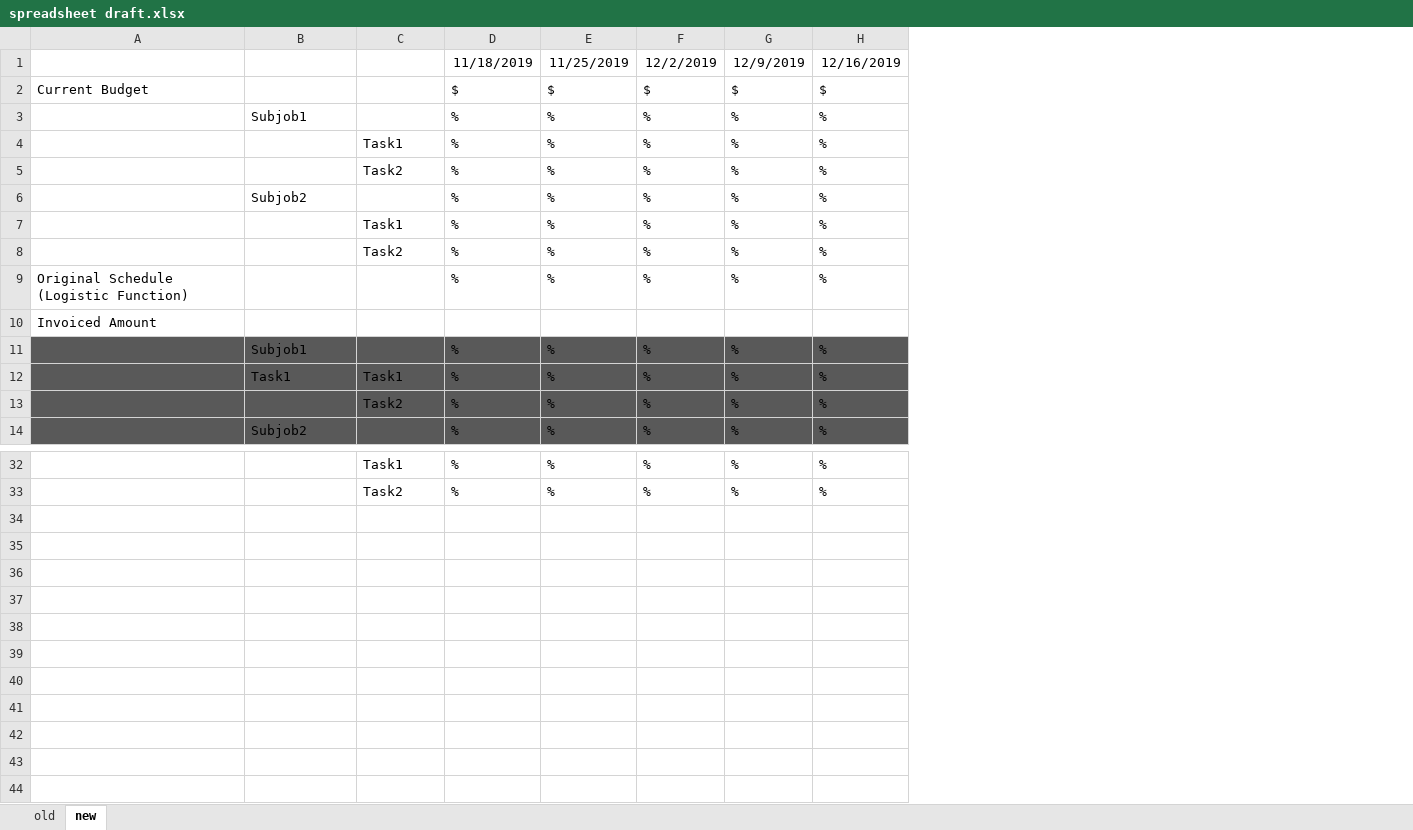
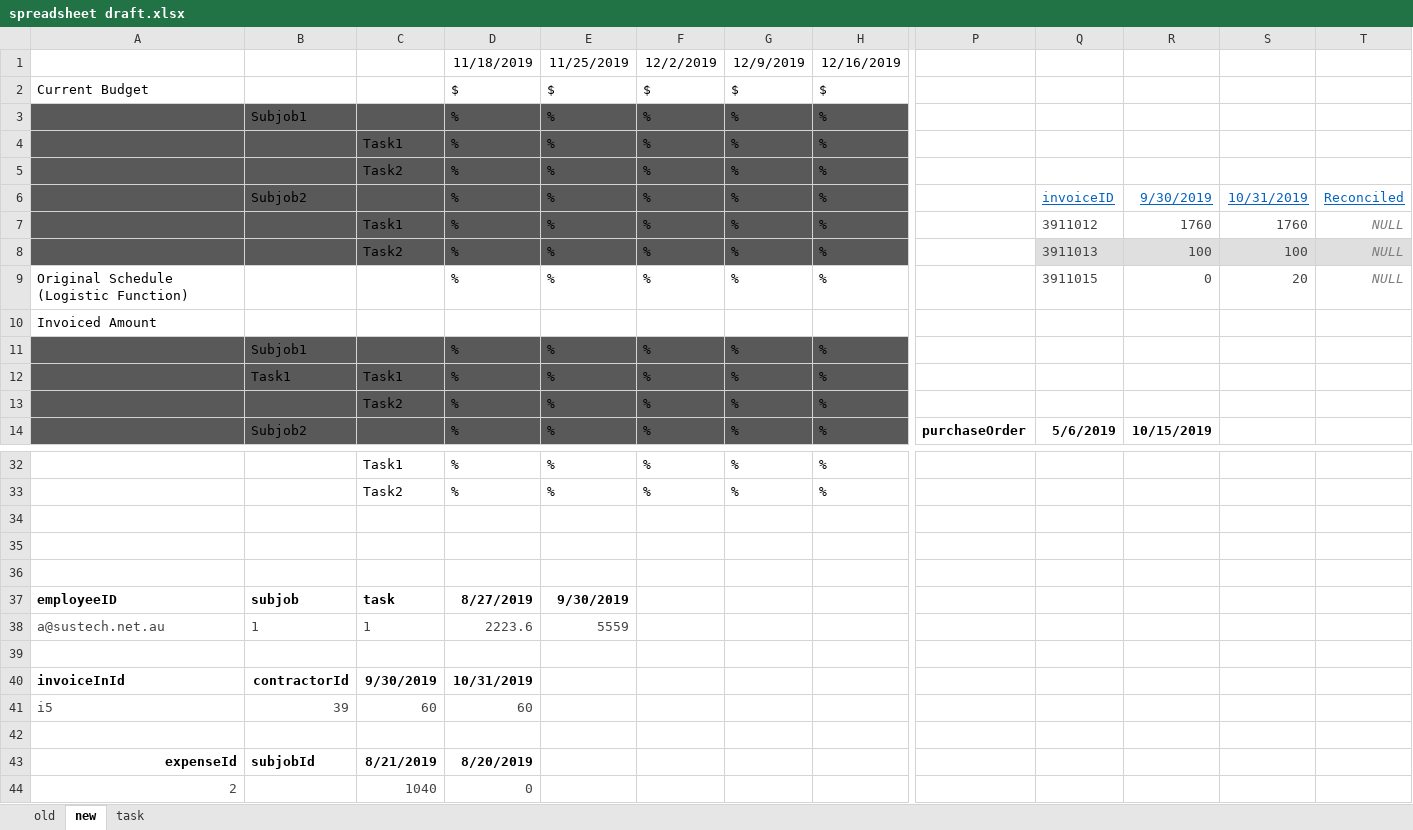
Before and after one commit to frinzekt/CTR-Projection, an Excel workbook: spreadsheet draft.xlsx, sheet new, drawn as a sheet; only a part is shown, gaps mark what is left out; values as stored, in another font and other column widths than the file's, no borders; rows hold the shown columns only; the diff covers the shown part only; the diff names each change by its address in the sheet, - before the commit and + after, or states it on an @@ line.

Commit message:
draft update

```diff
--- a/spreadsheet draft.xlsx (sheet new)
+++ b/spreadsheet draft.xlsx (sheet new)
+sheet tab: task
+column P, row 14: purchaseOrder
+column Q, rows 6-14: invoiceID | 3911012 | 3911013 | 3911015 |  |  |  |  | 5/6/2019
+column R, rows 6-14: 9/30/2019 | 1760 | 100 | 0 |  |  |  |  | 10/15/2019
+column S, rows 6-9: 10/31/2019 | 1760 | 100 | 20
+column T, rows 6-9: Reconciled | NULL | NULL | NULL
-A3:H8 fill: none
+A3:H8 fill: #595959
+row 34: (empty)
+row 35: (empty)
+row 36: (empty)
+row 37: employeeID | subjob | task | 8/27/2019 | 9/30/2019
+row 38: a@sustech.net.au | 1 | 1 | 2223.6 | 5559
+row 39: (empty)
+row 40: invoiceInId | contractorId | 9/30/2019 | 10/31/2019
+row 41: i5 | 39 | 60 | 60
+row 42: (empty)
+row 43: expenseId | subjobId | 8/21/2019 | 8/20/2019
+row 44: 2 |  | 1040 | 0
```
Also changed, not shown: 2 added columns and cell formats elsewhere in this sheet.
